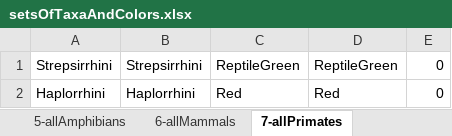
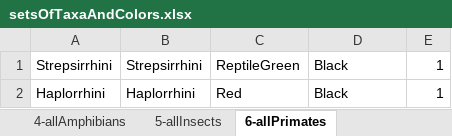
Before and after one commit to ndattani/genomicMDS, an Excel workbook: setsOfTaxaAndColors.xlsx, sheet 6-allPrimates, drawn as a sheet; values as stored, in another font and other column widths than the file's, no borders; the diff names each change by its address in the sheet, - before the commit and + after, or states it on an @@ line.

```diff
--- a/setsOfTaxaAndColors.xlsx (sheet 6-allPrimates)
+++ b/setsOfTaxaAndColors.xlsx (sheet 6-allPrimates)
-sheet tab: 5-allAmphibians
+sheet tab: 4-allAmphibians
-sheet tab: 7-allPrimates
+sheet tab: 6-allPrimates
-sheet tab: 6-allMammals
-D1: ReptileGreen
+D1: Black
-E1:E2: 0
+E1:E2: 1
-D2: Red
+D2: Black
```
Also changed, not shown: sheet 1-CGRfigures, sheet 5-allInsects, sheet 7-allProtistsModuloSingles, sheet 2-allJawedVertebrates, sheet 4-allAmphibians, sheet 3-3classes(Insect,Mammal,Amphib, other sheet tabs, 4 other files.
